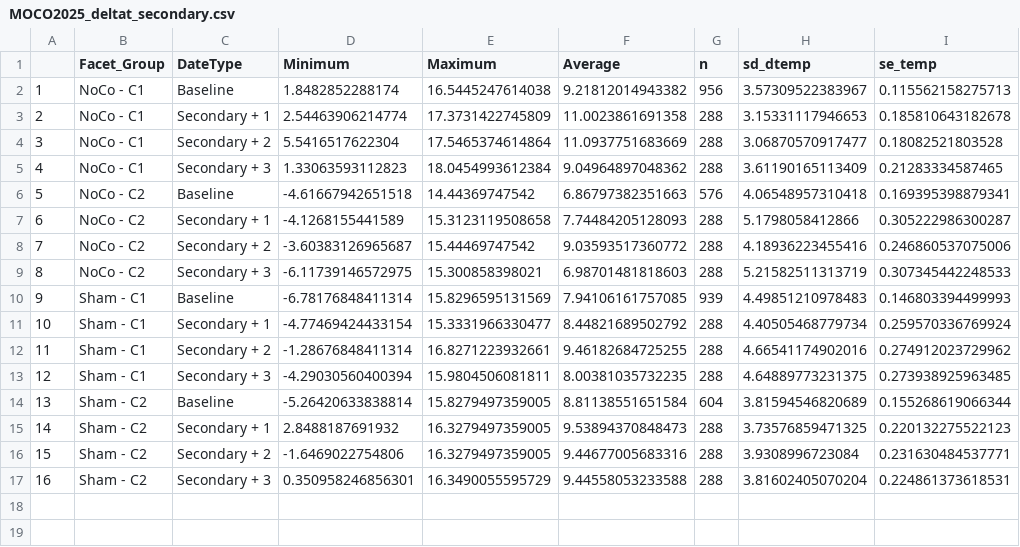
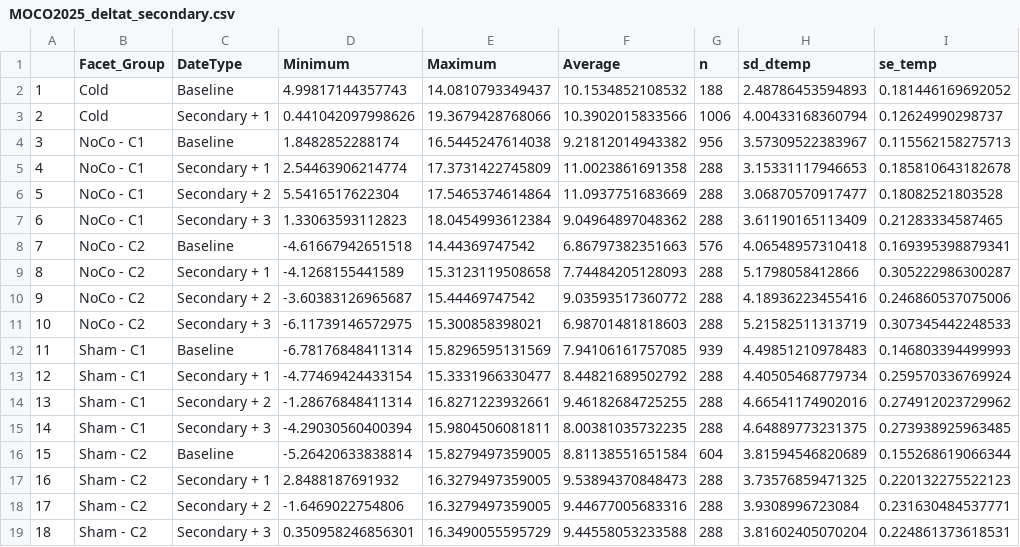
Before and after one commit to KField-Bucknell/Ashlyn_thesis, a CSV file: MOCO_2025/MOCO2025_deltat_secondary.csv, drawn as a sheet; addresses are those after the commit; the diff names each change by its address in the sheet, - before the commit and + after, or states it on an @@ line.

```diff
--- a/MOCO_2025/MOCO2025_deltat_secondary.csv
+++ b/MOCO_2025/MOCO2025_deltat_secondary.csv
+row 2: 1 | Cold | Baseline | 4.99817144357743 | 14.0810793349437 | 10.1534852108532 | 188 | 2.48786453594893 | 0.181446169692052
+row 3: 2 | Cold | Secondary + 1 | 0.441042097998626 | 19.3679428768066 | 10.3902015833566 | 1006 | 4.00433168360794 | 0.12624990298737
@@ column A renumbered from row 4 down @@
```
Also changed, not shown: MOCO_2025/finalMOCO2025_deltat_secondary.csv, 2 other files.
